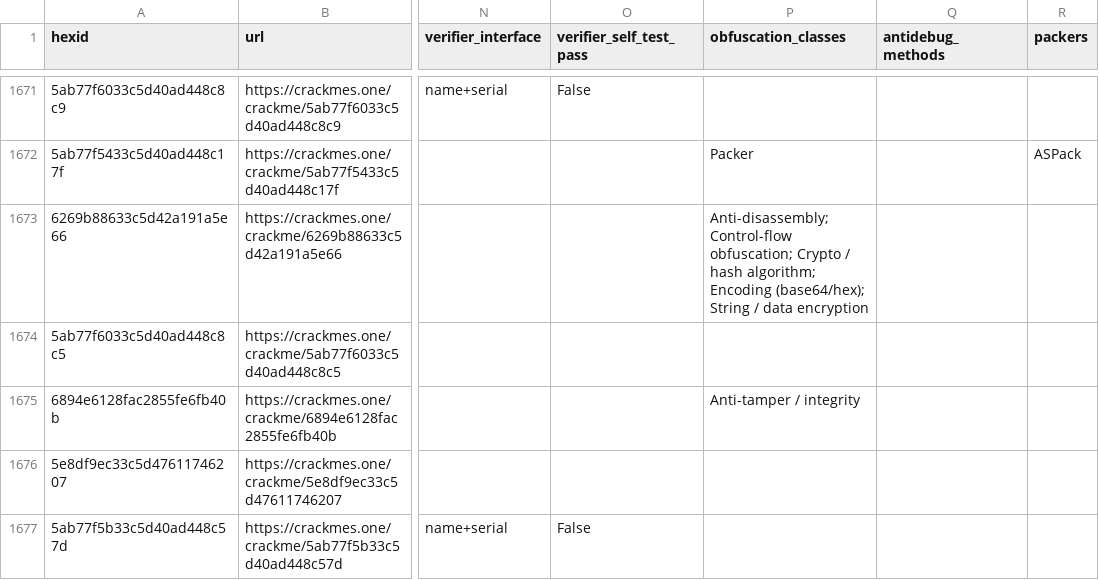
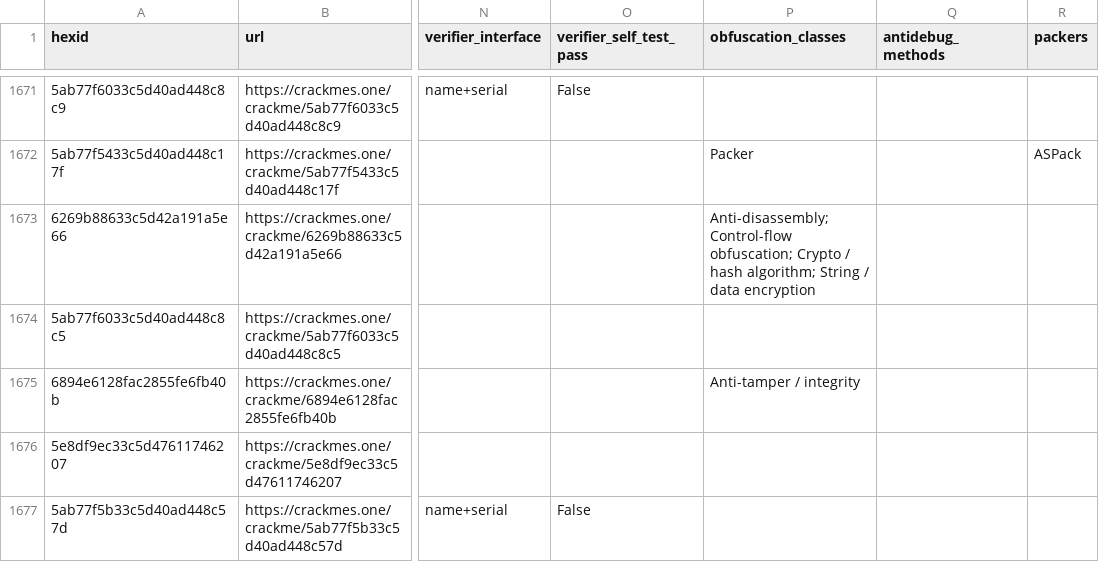
Before and after one commit to starredjaco/crackmes-re-dataset, a CSV file: dataset/crackmes_dataset.csv, drawn as a sheet; only a part is shown, gaps mark what is left out; the diff covers the shown part only; the diff names each change by its address in the sheet, - before the commit and + after, or states it on an @@ line.

```diff
--- a/dataset/crackmes_dataset.csv
+++ b/dataset/crackmes_dataset.csv
-P1673 (obfuscation_classes): …hash algorithm; Encoding (base64/hex); String /…
+P1673 (obfuscation_classes): …hash algorithm; String /…
```
Also changed, not shown: 100 edited cells elsewhere in this file, 6 other files.
